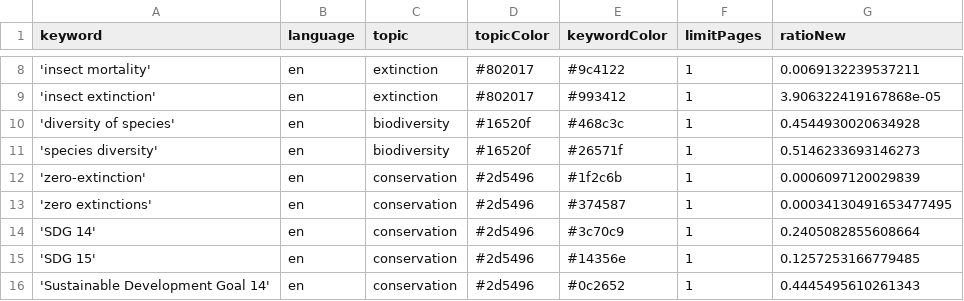
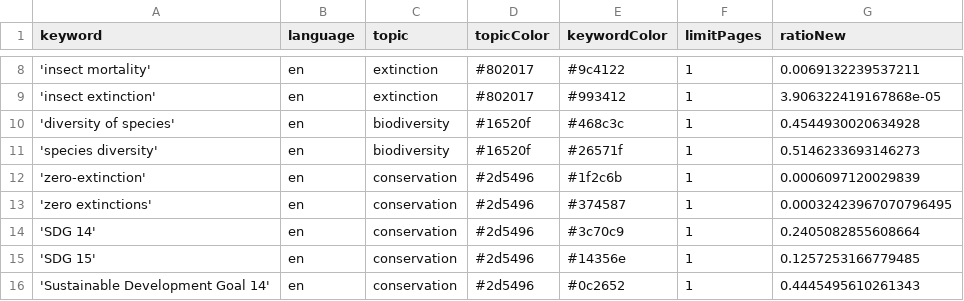
Before and after one commit to newsWhisperer/bioDiversity, a CSV file: keywords.csv, drawn as a sheet; only a part is shown, gaps mark what is left out.

Commit message:
Commit from GitHub Actions (harvest:0.0)

```diff
--- a/keywords.csv
+++ b/keywords.csv
@@ -12,3 +12,3 @@ keyword,language,topic,topicColor,keywordColor,limitPages,ratioNew
 'zero-extinction',en,conservation,#2d5496,#1f2c6b,1,0.0006097120029839
-'zero extinctions',en,conservation,#2d5496,#374587,1,0.00034130491653477495
+'zero extinctions',en,conservation,#2d5496,#374587,1,0.00032423967070796495
 'SDG 14',en,conservation,#2d5496,#3c70c9,1,0.2405082855608664
```
